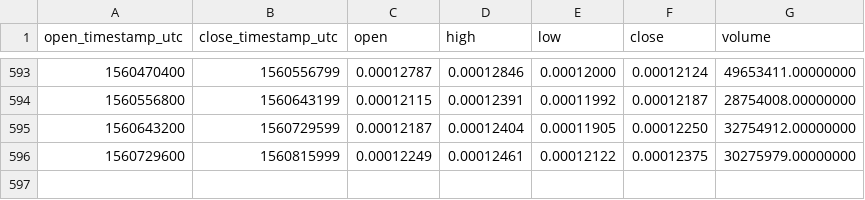
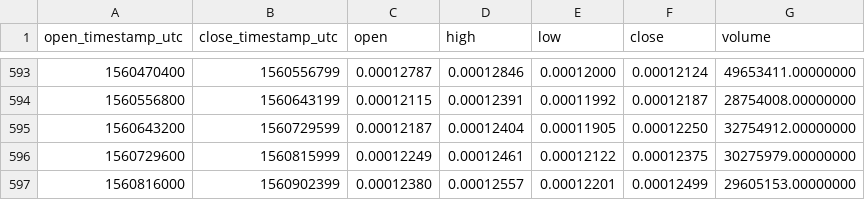
Before and after one commit to cryptobigbro/binance-TRXETH, a CSV file: binance-TRXETH-1d.csv, drawn as a sheet; only a part is shown, gaps mark what is left out; the diff names each change by its address in the sheet, - before the commit and + after, or states it on an @@ line.

Commit message:
Update OHLCV data.

```diff
--- a/binance-TRXETH-1d.csv
+++ b/binance-TRXETH-1d.csv
+row 597: 1560816000 | 1560902399 | 0.00012380 | 0.00012557 | 0.00012201 | 0.00012499 | 29605153.00000000
```
Also changed, not shown: 1 other file.
